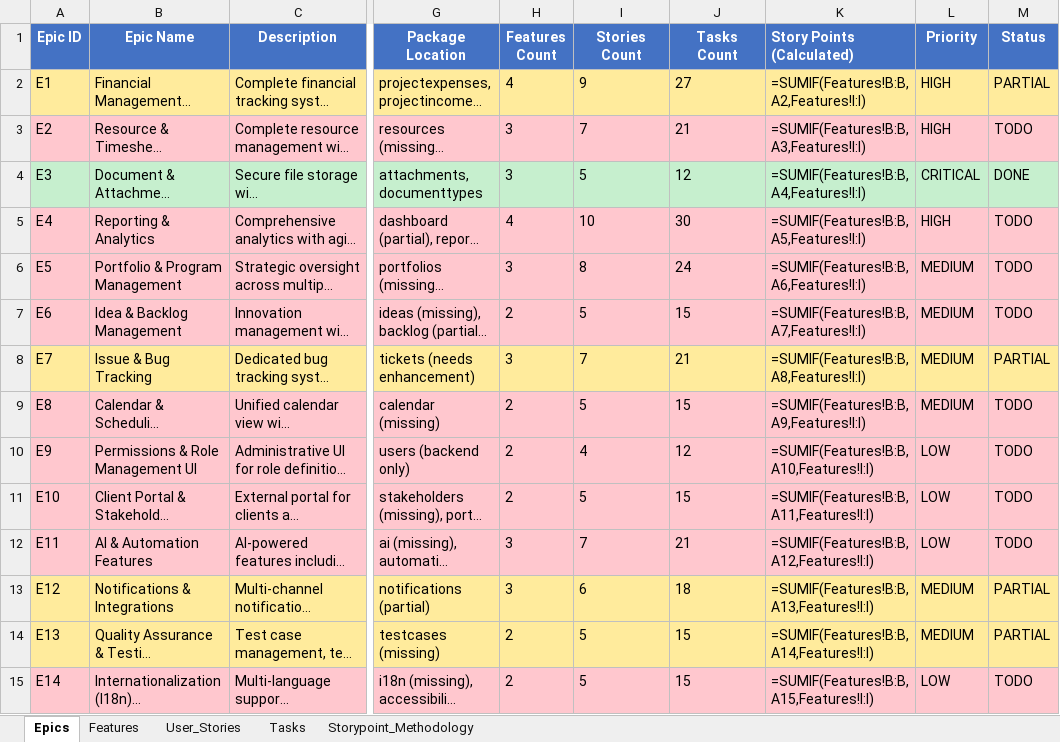
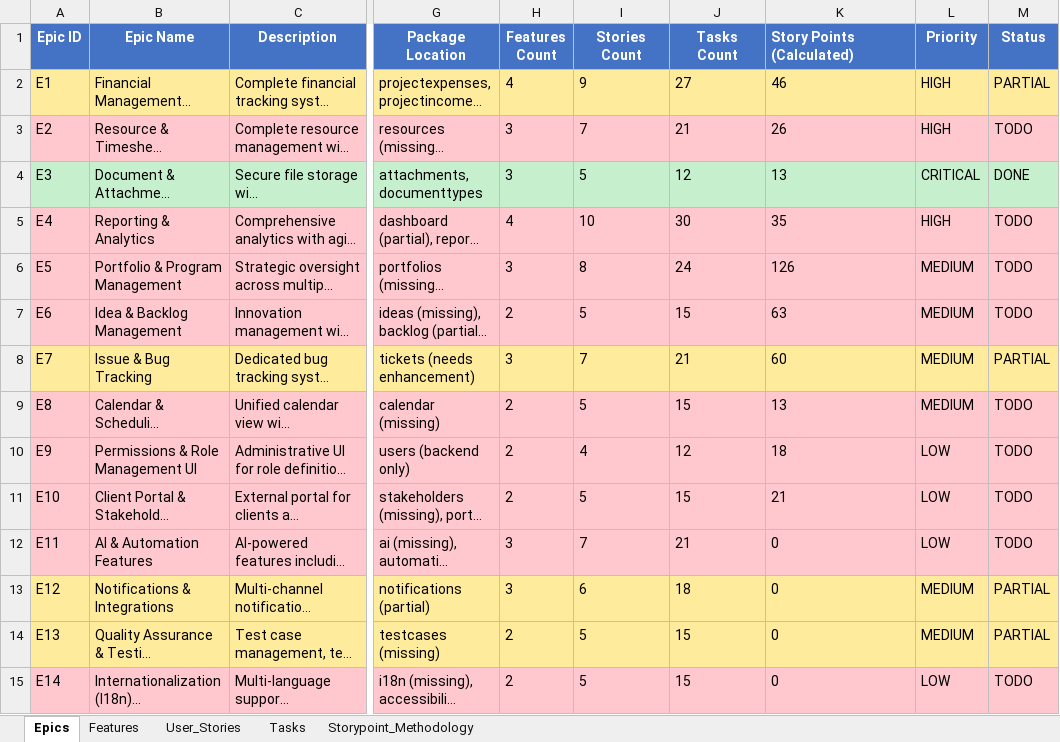
Before and after one commit to yalovali/derbent, an Excel workbook: docs/__PROJECT_BACKLOG.xlsx, sheet Epics, drawn as a sheet; only a part is shown, gaps mark what is left out; long unchanged cells end in …; values as stored, in another font and other column widths than the file's, no borders; formulas without a stored value are shown as written; charts and pictures not drawn; the diff covers the shown part only; the diff names each change by its address in the sheet, - before the commit and + after, or states it on an @@ line.

```diff
--- a/docs/__PROJECT_BACKLOG.xlsx (sheet Epics)
+++ b/docs/__PROJECT_BACKLOG.xlsx (sheet Epics)
-K2 (Story Points (Calculated)): =SUMIF(Features!B:B,A2,Features!I:I)
+K2 (Story Points (Calculated)): 46
-K3 (Story Points (Calculated)): =SUMIF(Features!B:B,A3,Features!I:I)
+K3 (Story Points (Calculated)): 26
-K4 (Story Points (Calculated)): =SUMIF(Features!B:B,A4,Features!I:I)
+K4 (Story Points (Calculated)): 13
-K5 (Story Points (Calculated)): =SUMIF(Features!B:B,A5,Features!I:I)
+K5 (Story Points (Calculated)): 35
-K6 (Story Points (Calculated)): =SUMIF(Features!B:B,A6,Features!I:I)
+K6 (Story Points (Calculated)): 126
-K7 (Story Points (Calculated)): =SUMIF(Features!B:B,A7,Features!I:I)
+K7 (Story Points (Calculated)): 63
-K8 (Story Points (Calculated)): =SUMIF(Features!B:B,A8,Features!I:I)
+K8 (Story Points (Calculated)): 60
-K9 (Story Points (Calculated)): =SUMIF(Features!B:B,A9,Features!I:I)
+K9 (Story Points (Calculated)): 13
-K10 (Story Points (Calculated)): =SUMIF(Features!B:B,A10,Features!I:I)
+K10 (Story Points (Calculated)): 18
-K11 (Story Points (Calculated)): =SUMIF(Features!B:B,A11,Features!I:I)
+K11 (Story Points (Calculated)): 21
-K12 (Story Points (Calculated)): =SUMIF(Features!B:B,A12,Features!I:I)
+K12 (Story Points (Calculated)): 0
-K13 (Story Points (Calculated)): =SUMIF(Features!B:B,A13,Features!I:I)
+K13 (Story Points (Calculated)): 0
-K14 (Story Points (Calculated)): =SUMIF(Features!B:B,A14,Features!I:I)
+K14 (Story Points (Calculated)): 0
-K15 (Story Points (Calculated)): =SUMIF(Features!B:B,A15,Features!I:I)
+K15 (Story Points (Calculated)): 0
```
Also changed, not shown: 17 edited cells elsewhere in this sheet, sheet Tasks, sheet Features, hidden cells, charts or pictures, 1 other file.
